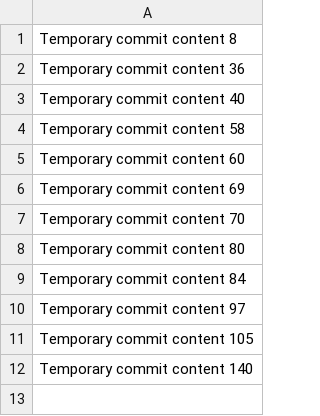
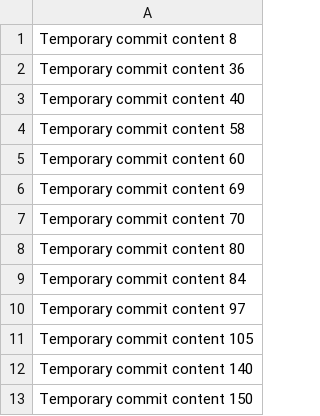
Before and after one commit to millanyviktor/BookBazaar, a CSV file: data.csv, drawn as a sheet; the diff names each change by its address in the sheet, - before the commit and + after, or states it on an @@ line.

```diff
--- a/data.csv
+++ b/data.csv
+row 13: Temporary commit content 150
```
